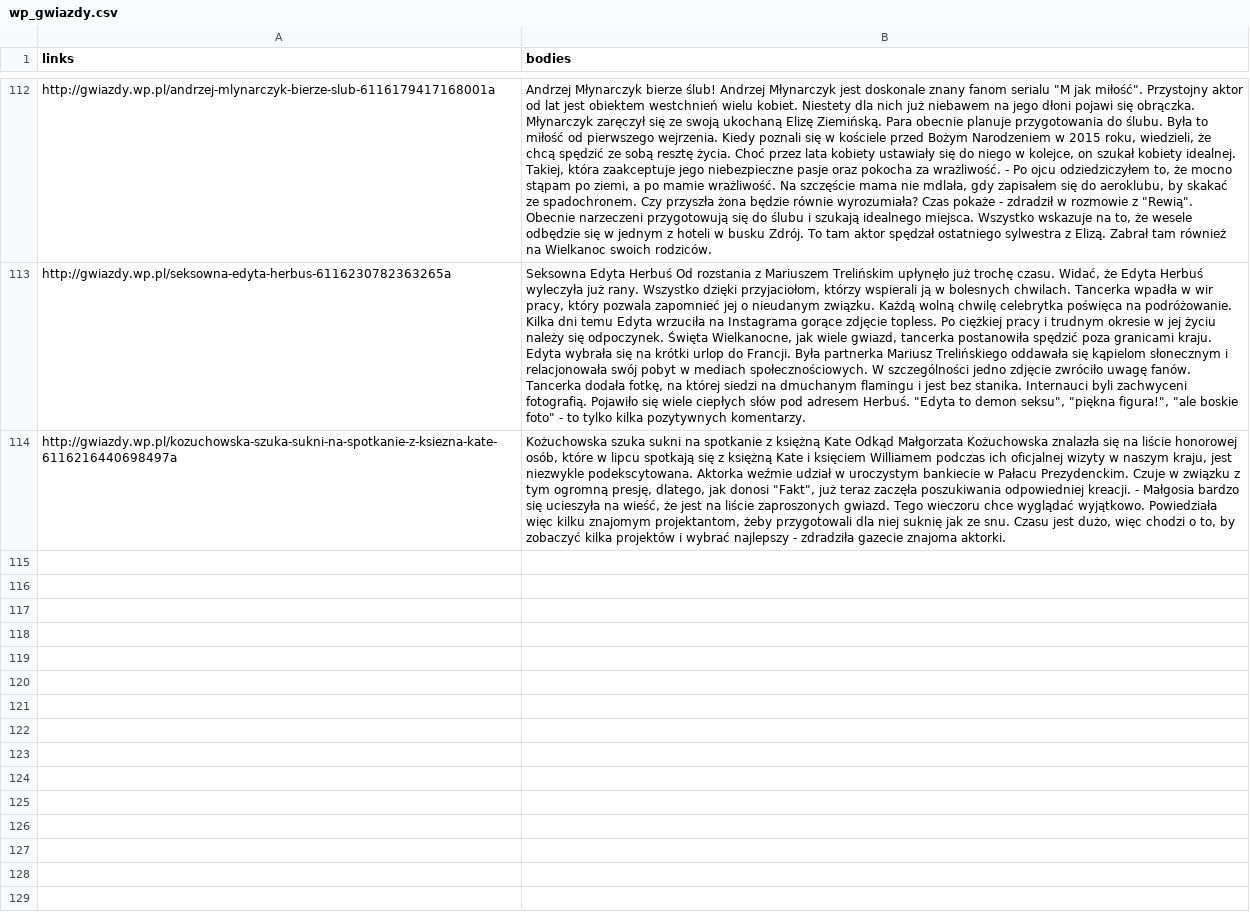
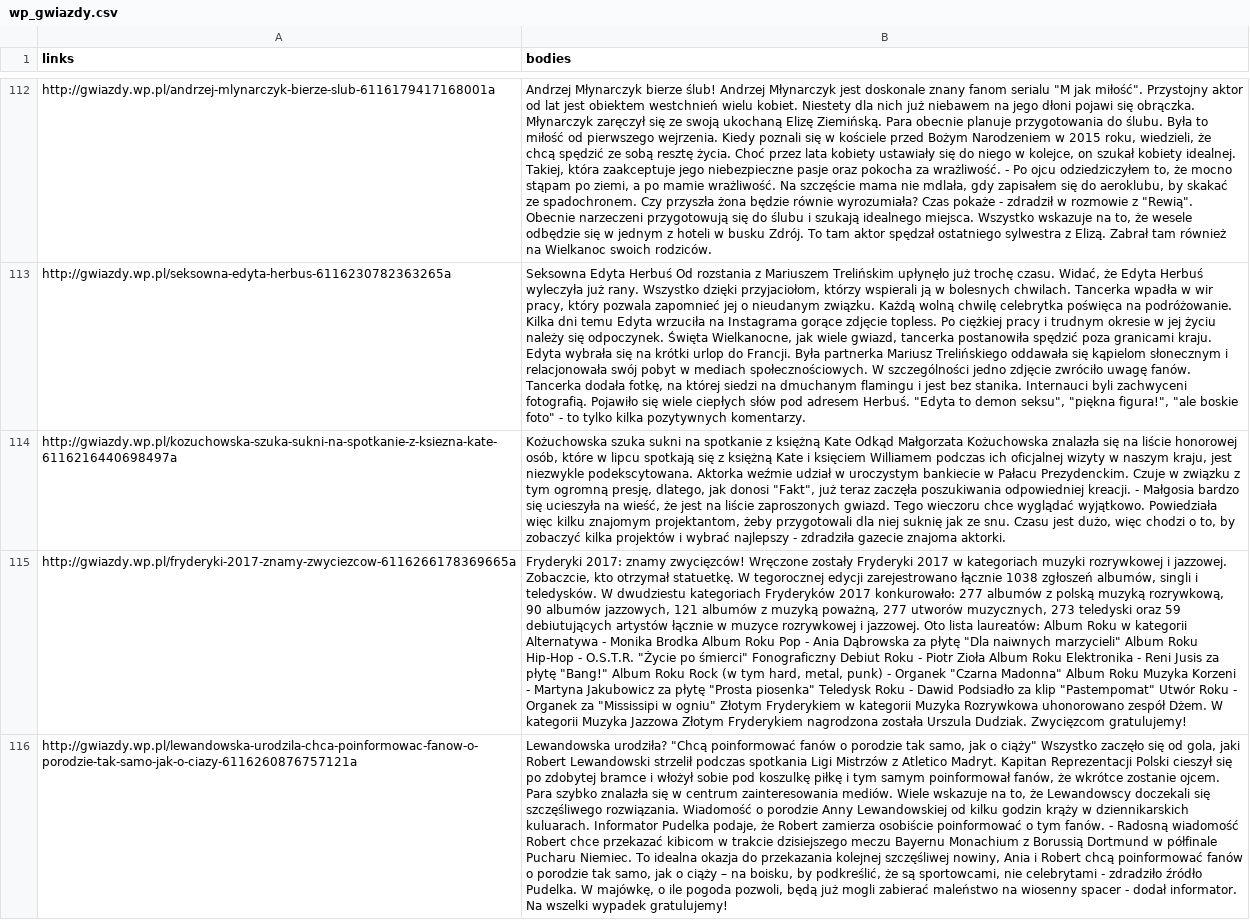
Before and after one commit to MarcinKosinski/trigeR5, a CSV file: data/wp_gwiazdy.csv, drawn as a sheet; only a part is shown, gaps mark what is left out; the diff names each change by its address in the sheet, - before the commit and + after, or states it on an @@ line.

```diff
--- a/data/wp_gwiazdy.csv
+++ b/data/wp_gwiazdy.csv
+row 115: http://gwiazdy.wp.pl/fryderyki-2017-znamy-zwyciezcow-6116266178369665a | Fryderyki 2017: znamy zwycięzców! Wręczone zostały Fryderyki 2017 w kategoriach muzyki rozrywkowej i jazzowej. Zobaczcie, kto otrzymał statuetkę. W tegorocznej edycji zarejestrowano łącznie 1038 zgłoszeń albumów, singli i teledysków. W dwudziestu kategoriach Fryderyków 2017 konkurowało: 277 albumów z polską muzyką rozrywkową, 90 albumów jazzowych, 121 albumów z muzyką poważną, 277 utworów muzycznych, 273 teledyski oraz 59 debiutujących artystów łącznie w muzyce rozrywkowej i jazzowej. Oto lista laureatów: Album Roku w kategorii Alternatywa - Monika Brodka Album Roku Pop - Ania Dąbrowska za płytę "Dla naiwnych marzycieli" Album Roku Hip-Hop - O.S.T.R. "Życie po śmierci" Fonograficzny Debiut Roku - Piotr Zioła Album Roku Elektronika - Reni Jusis za płytę "Bang!" Album Roku Rock (w tym hard, metal, punk) - Organek "Czarna Madonna" Album Roku Muzyka Korzeni - Martyna Jakubowicz za płytę "Prosta piosenka" Teledysk Roku - Dawid Podsiadło za klip "Pastempomat" Utwór Roku - Organek za "Mississipi w ogniu" Złotym Fryderykiem w kategorii Muzyka Rozrywkowa uhonorowano zespół Dżem. W kategorii Muzyka Jazzowa Złotym Fryderykiem nagrodzona została Urszula Dudziak. Zwycięzcom gratulujemy!
+row 116: http://gwiazdy.wp.pl/lewandowska-urodzila-chca-poinformowac-fanow-o-porodzie-tak-samo-jak-o-ciazy-6116260876757121a | Lewandowska urodziła? "Chcą poinformować fanów o porodzie tak samo, jak o ciąży" Wszystko zaczęło się od gola, jaki Robert Lewandowski strzelił podczas spotkania Ligi Mistrzów z Atletico Madryt. Kapitan Reprezentacji Polski cieszył się po zdobytej bramce i włożył sobie pod koszulkę piłkę i tym samym poinformował fanów, że wkrótce zostanie ojcem. Para szybko znalazła się w centrum zainteresowania mediów. Wiele wskazuje na to, że Lewandowscy doczekali się szczęśliwego rozwiązania. Wiadomość o porodzie Anny Lewandowskiej od kilku godzin krąży w dziennikarskich kuluarach. Informator Pudelka podaje, że Robert zamierza osobiście poinformować o tym fanów. - Radosną wiadomość Robert chce przekazać kibicom w trakcie dzisiejszego meczu Bayernu Monachium z Borussią Dortmund w półfinale Pucharu Niemiec. To idealna okazja do przekazania kolejnej szczęśliwej nowiny, Ania i Robert chcą poinformować fanów o porodzie tak samo, jak o ciąży – na boisku, by podkreślić, że są sportowcami, nie celebrytami - zdradziło źródło Pudelka. W majówkę, o ile pogoda pozwoli, będą już mogli zabierać maleństwo na wiosenny spacer - dodał informator. Na wszelki wypadek gratulujemy!
```
Also changed, not shown: data/wp_film.csv, data/wp_tech.csv, 3 other files.
